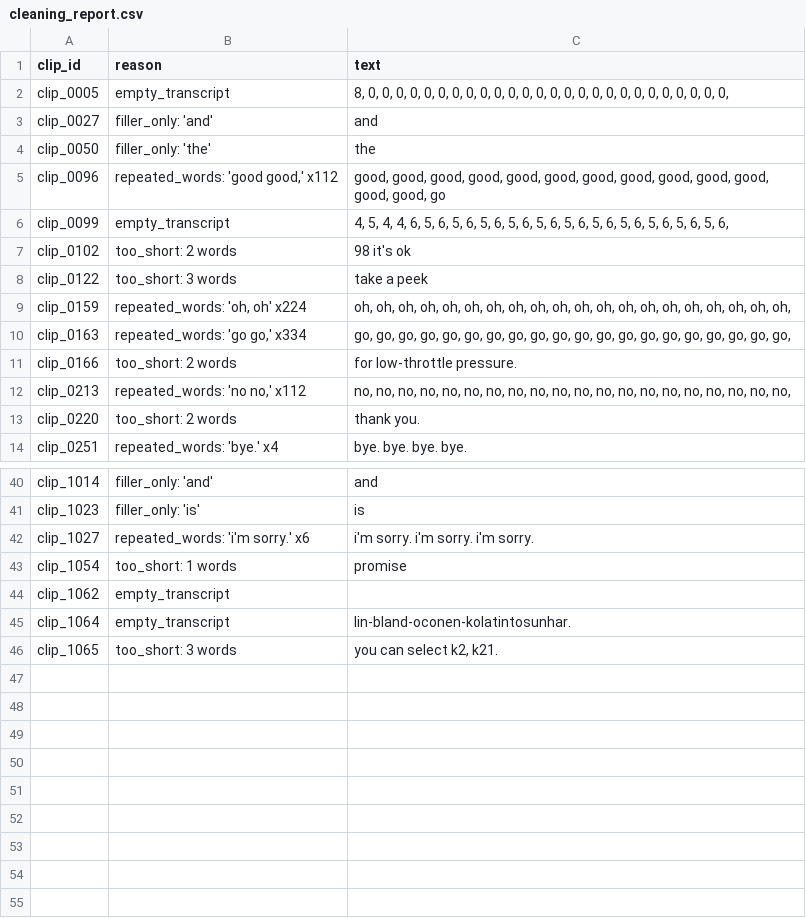
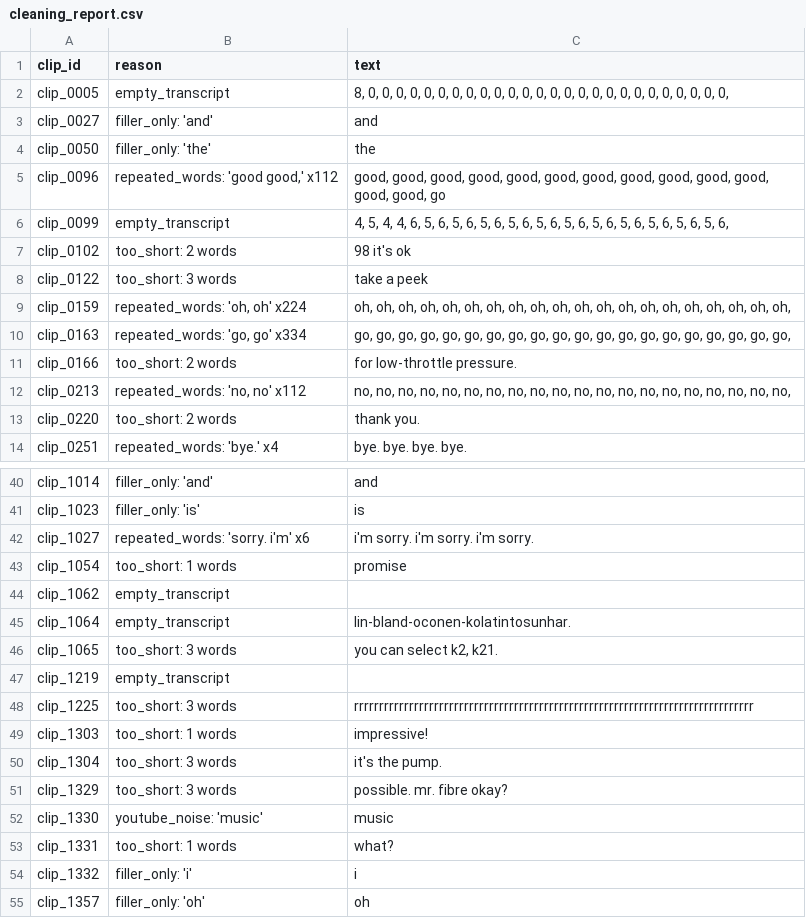
Before and after one commit to horserider2146/F1-Recordings-DE-, a CSV file: annotations/cleaning_report.csv, drawn as a sheet; only a part is shown, gaps mark what is left out.

```diff
--- a/annotations/cleaning_report.csv
+++ b/annotations/cleaning_report.csv
@@ -9,5 +9,5 @@ clip_0122,too_short: 3 words,take a peek
 clip_0159,"repeated_words: 'oh, oh' x224","oh, oh, oh, oh, oh, oh, oh, oh, oh, oh, oh, oh, oh, oh, oh, oh, oh, oh, oh, oh, "
-clip_0163,"repeated_words: 'go go,' x334","go, go, go, go, go, go, go, go, go, go, go, go, go, go, go, go, go, go, go, go, "
+clip_0163,"repeated_words: 'go, go' x334","go, go, go, go, go, go, go, go, go, go, go, go, go, go, go, go, go, go, go, go, "
 clip_0166,too_short: 2 words,for low-throttle pressure.
-clip_0213,"repeated_words: 'no no,' x112","no, no, no, no, no, no, no, no, no, no, no, no, no, no, no, no, no, no, no, no, "
+clip_0213,"repeated_words: 'no, no' x112","no, no, no, no, no, no, no, no, no, no, no, no, no, no, no, no, no, no, no, no, "
 clip_0220,too_short: 2 words,thank you.
@@ -41,3 +41,3 @@ clip_1014,filler_only: 'and',and
 clip_1023,filler_only: 'is',is
-clip_1027,repeated_words: 'i'm sorry.' x6,i'm sorry. i'm sorry. i'm sorry.
+clip_1027,repeated_words: 'sorry. i'm' x6,i'm sorry. i'm sorry. i'm sorry.
 clip_1054,too_short: 1 words,promise
@@ -46 +46,10 @@ clip_1064,empty_transcript,lin-bland-oconen-kolatintosunhar.
 clip_1065,too_short: 3 words,"you can select k2, k21."
+clip_1219,empty_transcript,
+clip_1225,too_short: 3 words,rrrrrrrrrrrrrrrrrrrrrrrrrrrrrrrrrrrrrrrrrrrrrrrrrrrrrrrrrrrrrrrrrrrrrrrrrrrrrrrr
+clip_1303,too_short: 1 words,impressive!
+clip_1304,too_short: 3 words,it's the pump.
+clip_1329,too_short: 3 words,possible. mr. fibre okay?
+clip_1330,youtube_noise: 'music',music
+clip_1331,too_short: 1 words,what?
+clip_1332,filler_only: 'i',i
+clip_1357,filler_only: 'oh',oh
```
Also changed, not shown: 33 other files.
